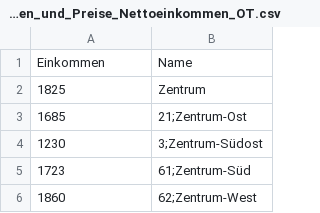
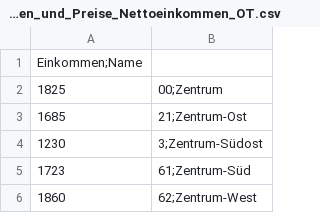
Before and after one commit to Apollon425/Visualisierung_DH_interactive_map, a CSV file: data/Einkommen/Einkommen_und_Preise_Nettoeinkommen_OT.csv, drawn as a sheet; only a part is shown.

Commit message:
Update Einkommen_und_Preise_Nettoeinkommen_OT.csv

```diff
--- a/data/Einkommen/Einkommen_und_Preise_Nettoeinkommen_OT.csv
+++ b/data/Einkommen/Einkommen_und_Preise_Nettoeinkommen_OT.csv
@@ -1,3 +1,3 @@
-Einkommen,Name
-1825,Zentrum
+Einkommen;Name
+1825,00;Zentrum
 1685,21;Zentrum-Ost
```
